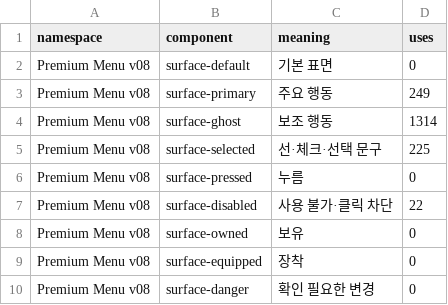
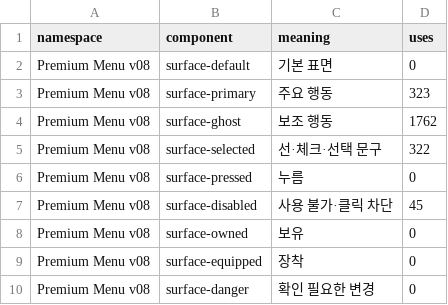
Before and after one commit to Dev-DHJang/ForestArena, a CSV file: _workspace/premium-menu-v08/component-state-table.csv, drawn as a sheet.

```diff
--- a/_workspace/premium-menu-v08/component-state-table.csv
+++ b/_workspace/premium-menu-v08/component-state-table.csv
@@ -2,7 +2,7 @@ namespace,component,meaning,uses
 Premium Menu v08,surface-default,기본 표면,0
-Premium Menu v08,surface-primary,주요 행동,249
-Premium Menu v08,surface-ghost,보조 행동,1314
-Premium Menu v08,surface-selected,선·체크·선택 문구,225
+Premium Menu v08,surface-primary,주요 행동,323
+Premium Menu v08,surface-ghost,보조 행동,1762
+Premium Menu v08,surface-selected,선·체크·선택 문구,322
 Premium Menu v08,surface-pressed,누름,0
-Premium Menu v08,surface-disabled,사용 불가·클릭 차단,22
+Premium Menu v08,surface-disabled,사용 불가·클릭 차단,45
 Premium Menu v08,surface-owned,보유,0
```
Also changed, not shown: _workspace/premium-menu-v08/state-table.csv, 57 other files.
